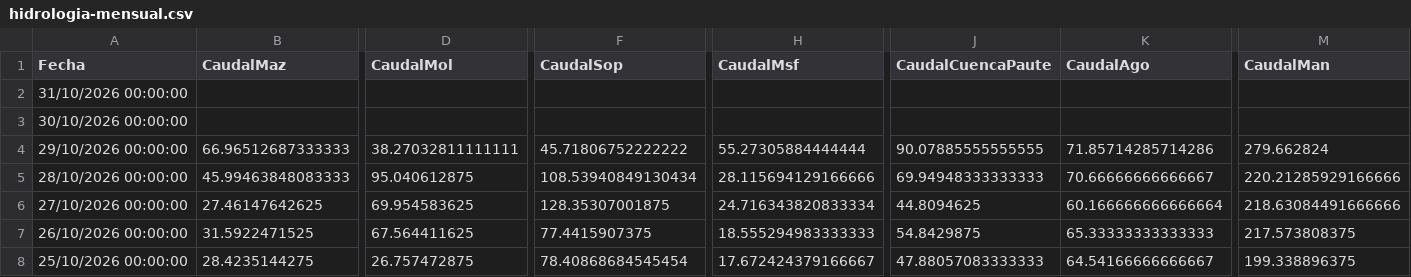
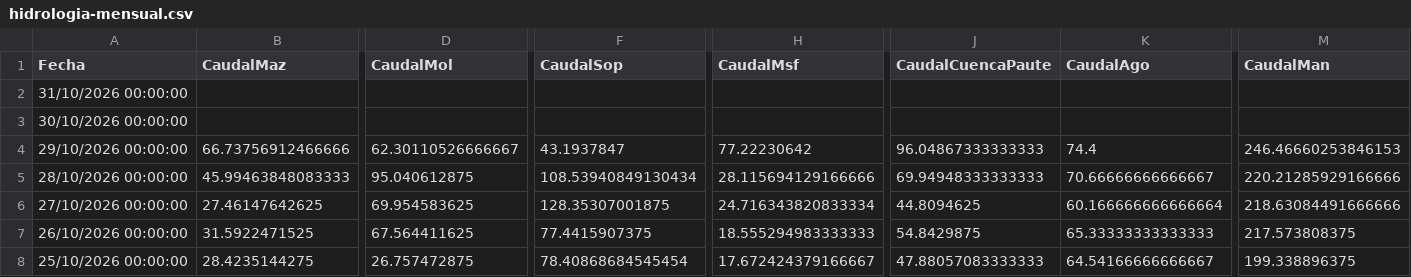
Before and after one commit to davidmunoz-create/hidroelectricasecuador, a CSV file: data/hidrologia-mensual.csv, drawn as a sheet; only a part is shown, gaps mark what is left out; the diff covers the shown part only; the diff names each change by its address in the sheet, - before the commit and + after, or states it on an @@ line.

```diff
--- a/data/hidrologia-mensual.csv
+++ b/data/hidrologia-mensual.csv
-B4 (CaudalMaz): 66.96512687333333
+B4 (CaudalMaz): 66.73756912466666
-D4 (CaudalMol): 38.27032811111111
+D4 (CaudalMol): 62.30110526666667
-F4 (CaudalSop): 45.71806752222222
+F4 (CaudalSop): 43.1937847
-H4 (CaudalMsf): 55.27305884444444
+H4 (CaudalMsf): 77.22230642
-J4 (CaudalCuencaPaute): 90.07885555555555
+J4 (CaudalCuencaPaute): 96.04867333333333
-K4 (CaudalAgo): 71.85714285714286
+K4 (CaudalAgo): 74.4
-M4 (CaudalMan): 279.662824
+M4 (CaudalMan): 246.46660253846153
```
Also changed, not shown: 1 edited cell elsewhere in this file, data/hidrologia-diario.csv, data/produccion-diario.csv, 1 other file.
